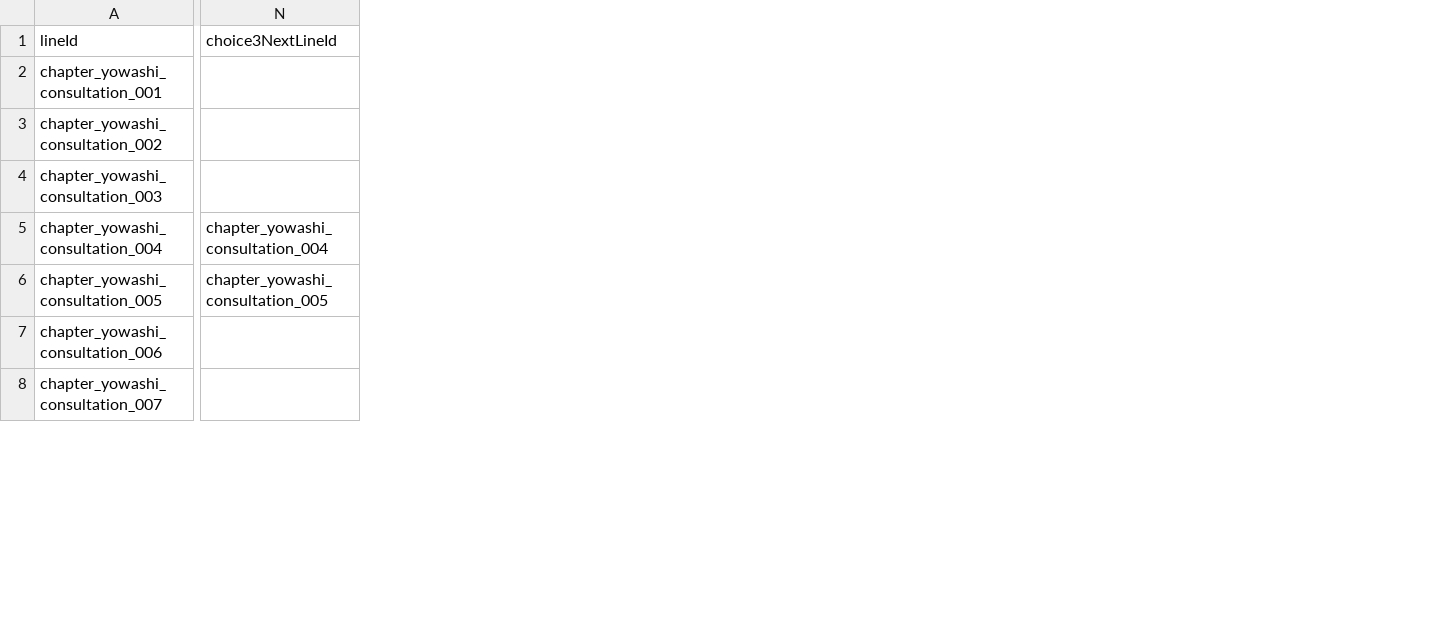
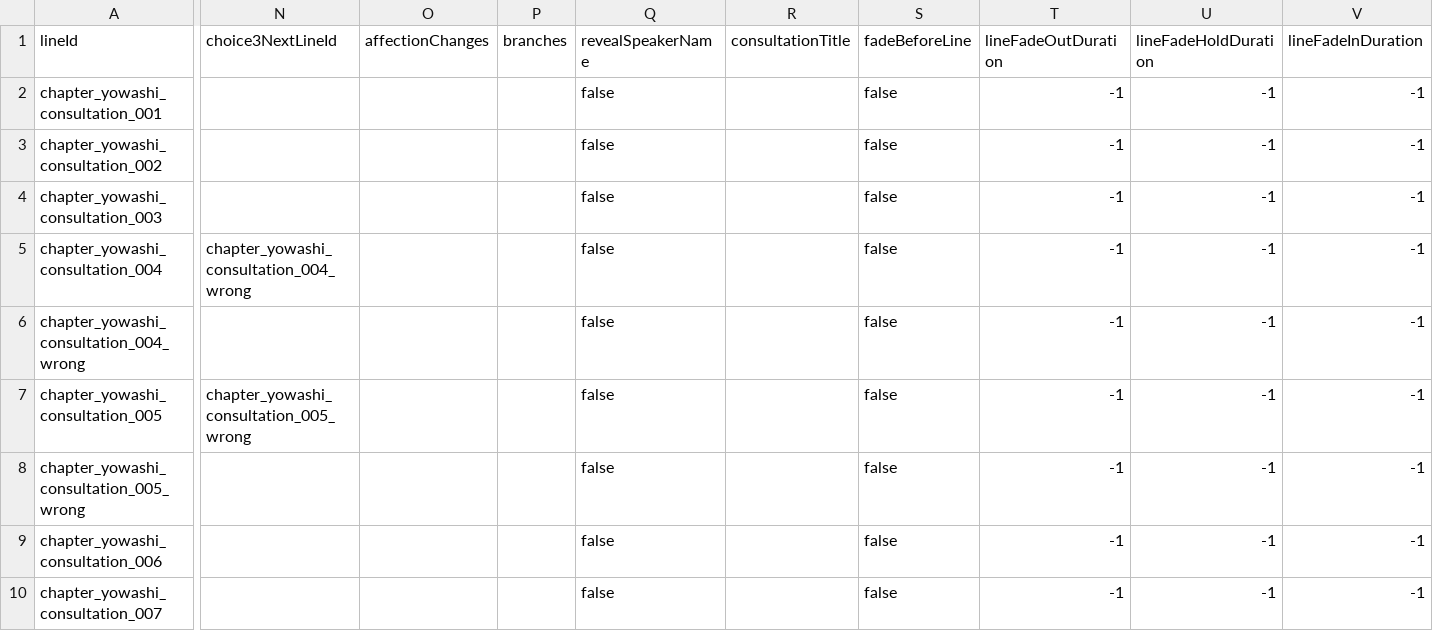
Before and after one commit to takugen31/SousakuTeam8, a CSV file: Assets/Dialogue/CSV/Yowashi/chapter_yowashi_consultation.csv, drawn as a sheet; only a part is shown, gaps mark what is left out; addresses are those after the commit; rows hold the shown columns only; the diff covers the shown part only; the diff names each change by its address in the sheet, - before the commit and + after, or states it on an @@ line.

```diff
--- a/Assets/Dialogue/CSV/Yowashi/chapter_yowashi_consultation.csv
+++ b/Assets/Dialogue/CSV/Yowashi/chapter_yowashi_consultation.csv
+column O (affectionChanges), empty
+column P (branches), empty
+column Q (revealSpeakerName), rows 2-5: all false; row 7: false; rows 9-10: false | false
+column R (consultationTitle), empty
+column S (fadeBeforeLine), rows 2-5: all false; row 7: false; rows 9-10: false | false
+column T (lineFadeOutDuration), rows 2-5: all -1; row 7: -1; rows 9-10: -1 | -1
+column U (lineFadeHoldDuration), rows 2-5: all -1; row 7: -1; rows 9-10: -1 | -1
+column V (lineFadeInDuration), rows 2-5: all -1; row 7: -1; rows 9-10: -1 | -1
-N5 (choice3NextLineId): chapter_yowashi_consultation_004
+N5 (choice3NextLineId): chapter_yowashi_consultation_004_wrong
+row 6: chapter_yowashi_consultation_004_wrong |  |  |  | false |  | false | -1 | -1 | -1
-N7 (choice3NextLineId): chapter_yowashi_consultation_005
+N7 (choice3NextLineId): chapter_yowashi_consultation_005_wrong
+row 8: chapter_yowashi_consultation_005_wrong |  |  |  | false |  | false | -1 | -1 | -1
```
Also changed, not shown: 2 edited cells elsewhere in this file, Assets/Dialogue/CSV/Characters.csv, 7 other files.
